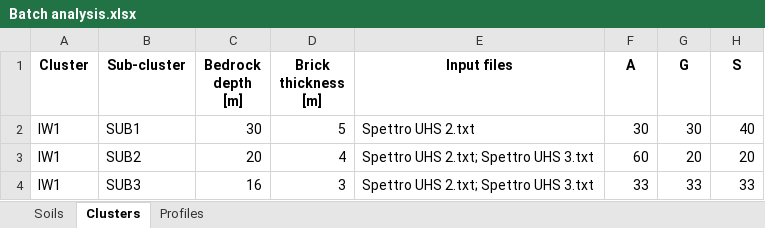
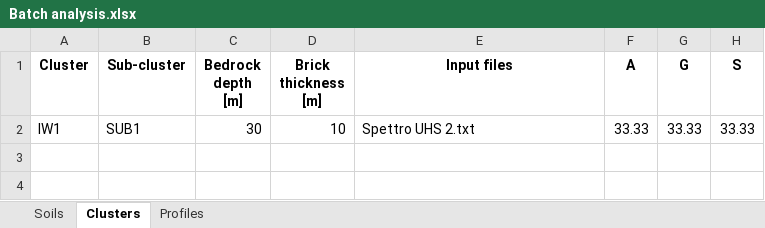
Before and after one commit to giaacunzo/NC92Soil, an Excel workbook: Batch analysis.xlsx, sheet Clusters, drawn as a sheet; values as stored, in another font and other column widths than the file's, no borders; the diff names each change by its address in the sheet, - before the commit and + after, or states it on an @@ line.

Commit message:
NC92Soil Versione 0.7 del 22/09/2020
- Implementato generatore di profili stocastici su file Excel per input batch con media di Vs variabile con la profondità e correlazione tra i layer
- Implementato parser per espressioni arbitrarie per la media delle Vs e per la correlazione
- Implementata possibilità di applicare la correlazione all'intero profilo o ai singoli gruppi indipendentemente

```diff
--- a/Batch analysis.xlsx (sheet Clusters)
+++ b/Batch analysis.xlsx (sheet Clusters)
-D2 (Brick thickness [m]): 5
+D2 (Brick thickness [m]): 10
-F2 (A): 30
+F2 (A): 33.33
-G2 (G): 30
+G2 (G): 33.33
-H2 (S): 40
+H2 (S): 33.33
-row 3: IW1 | SUB2 | 20 | 4 | Spettro UHS 2.txt; Spettro UHS 3.txt | 60 | 20 | 20
-row 4: IW1 | SUB3 | 16 | 3 | Spettro UHS 2.txt; Spettro UHS 3.txt | 33 | 33 | 33
```
Also changed, not shown: sheet Profiles, 5 other files.
